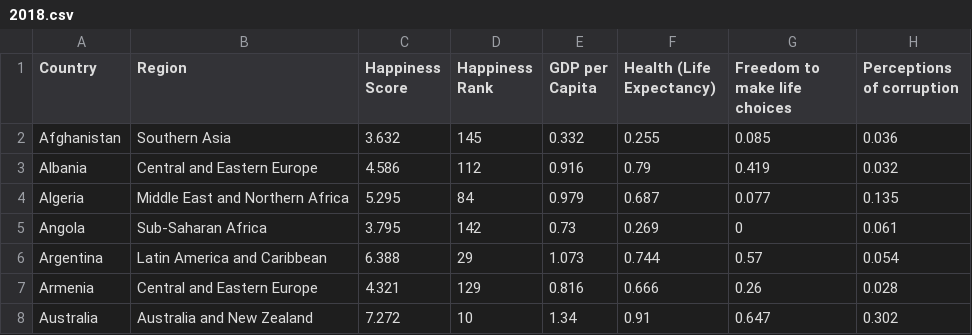
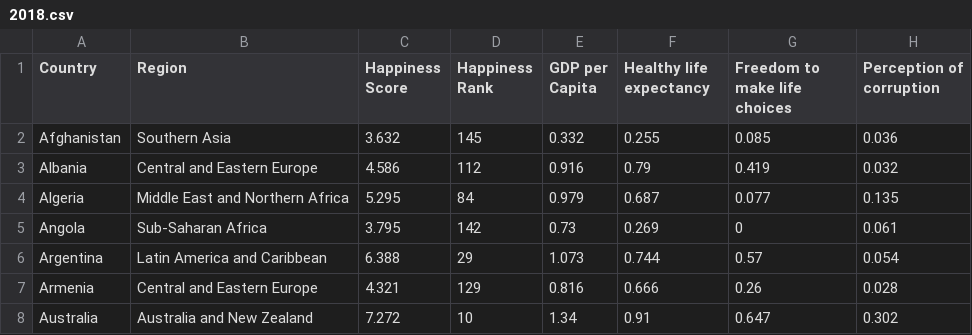
Before and after one commit to mayela/mlops-bootcamp, a CSV file: first_milestone/world-happiness-report/2018.csv, drawn as a sheet; only a part is shown.

```diff
--- a/first_milestone/world-happiness-report/2018.csv
+++ b/first_milestone/world-happiness-report/2018.csv
@@ -1,2 +1,2 @@
-Country,Region,Happiness Score,Happiness Rank,GDP per Capita,Health (Life Expectancy),Freedom to make life choices,Perceptions of corruption
+Country,Region,Happiness Score,Happiness Rank,GDP per Capita,Healthy life expectancy,Freedom to make life choices,Perception of corruption
 Afghanistan,Southern Asia,3.632,145,0.332,0.255,0.085,0.036
```
Also changed, not shown: first_milestone/world-happiness-report/2015.csv, first_milestone/world-happiness-report/2016.csv, 8 other files.
